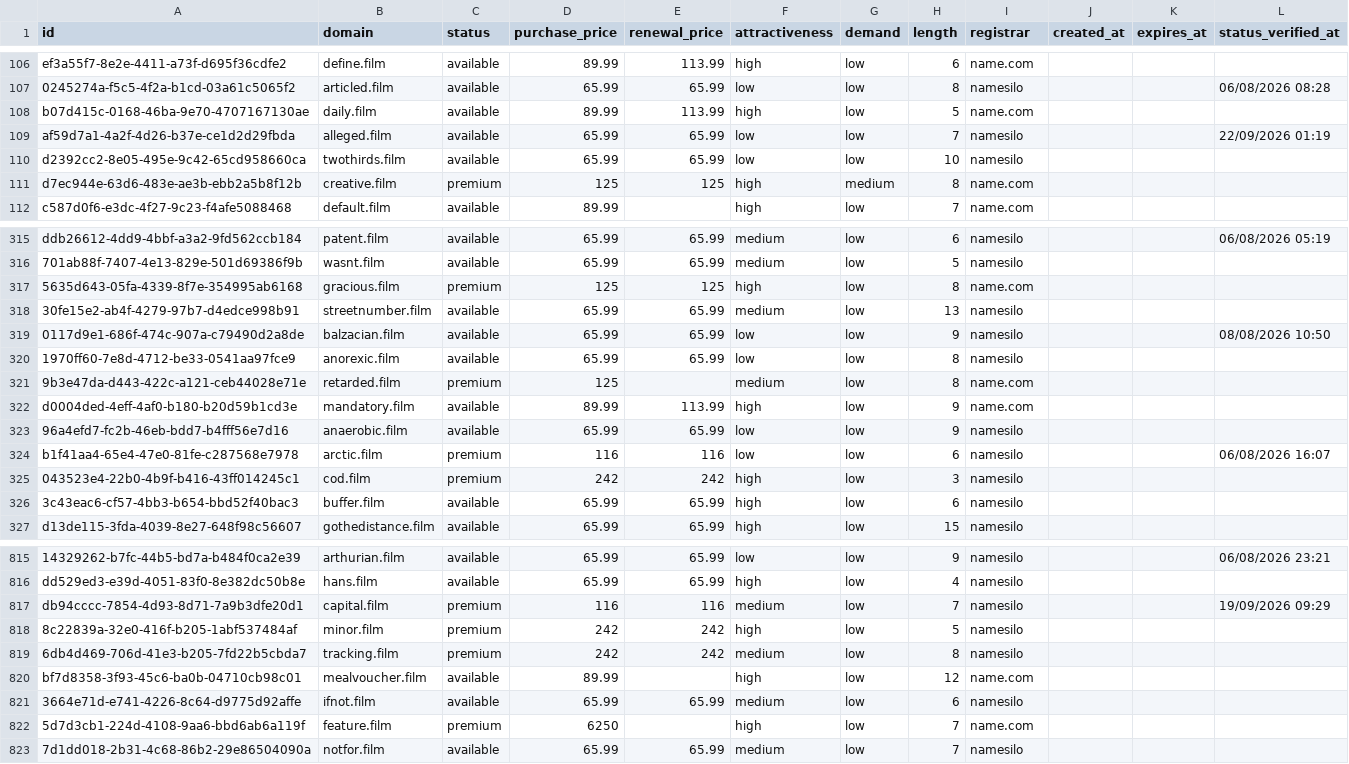
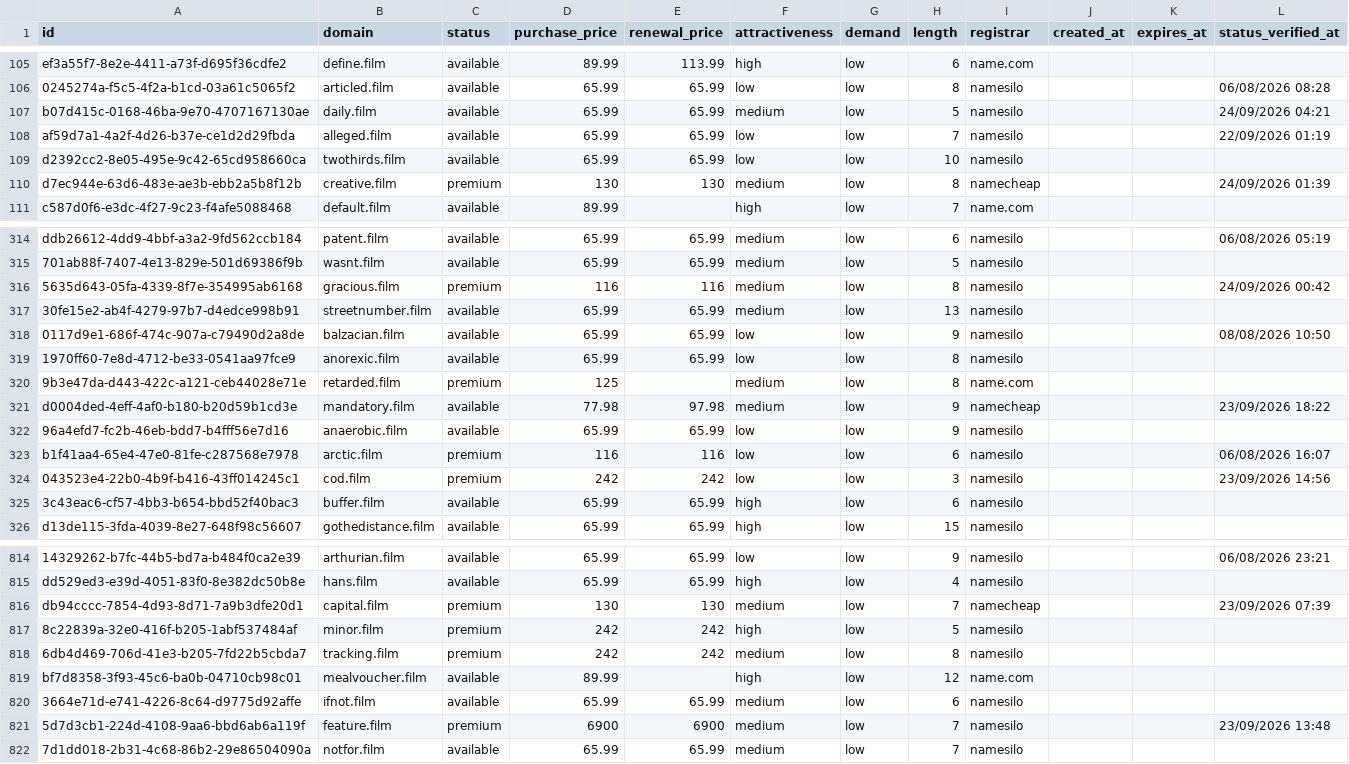
Before and after one commit to UniqueDomains/film-oneword-domains, a CSV file: film.csv, drawn as a sheet; only a part is shown, gaps mark what is left out; addresses are those after the commit; the diff covers the shown part only; the diff names each change by its address in the sheet, - before the commit and + after, or states it on an @@ line.

Commit message:
Domains update

```diff
--- a/film.csv
+++ b/film.csv
-D107 (purchase_price): 89.99
+D107 (purchase_price): 65.99
-E107 (renewal_price): 113.99
+E107 (renewal_price): 65.99
-F107 (attractiveness): high
+F107 (attractiveness): medium
-I107 (registrar): name.com
+I107 (registrar): namesilo
-L107 (status_verified_at): (empty)
+L107 (status_verified_at): 24/09/2026 04:21
-D110 (purchase_price): 125
+D110 (purchase_price): 130
-E110 (renewal_price): 125
+E110 (renewal_price): 130
-F110 (attractiveness): high
+F110 (attractiveness): medium
-G110 (demand): medium
+G110 (demand): low
-I110 (registrar): name.com
+I110 (registrar): namecheap
-L110 (status_verified_at): (empty)
+L110 (status_verified_at): 24/09/2026 01:39
-D316 (purchase_price): 125
+D316 (purchase_price): 116
-E316 (renewal_price): 125
+E316 (renewal_price): 116
-F316 (attractiveness): high
+F316 (attractiveness): medium
-I316 (registrar): name.com
+I316 (registrar): namesilo
-L316 (status_verified_at): (empty)
+L316 (status_verified_at): 24/09/2026 00:42
-D321 (purchase_price): 89.99
+D321 (purchase_price): 77.98
-E321 (renewal_price): 113.99
+E321 (renewal_price): 97.98
-F321 (attractiveness): high
+F321 (attractiveness): medium
-I321 (registrar): name.com
+I321 (registrar): namecheap
-L321 (status_verified_at): (empty)
+L321 (status_verified_at): 23/09/2026 18:22
-F324 (attractiveness): high
+F324 (attractiveness): low
-L324 (status_verified_at): (empty)
+L324 (status_verified_at): 23/09/2026 14:56
-D816 (purchase_price): 116
+D816 (purchase_price): 130
-E816 (renewal_price): 116
+E816 (renewal_price): 130
-I816 (registrar): namesilo
+I816 (registrar): namecheap
-L816 (status_verified_at): 19/09/2026 09:29
+L816 (status_verified_at): 23/09/2026 07:39
-D821 (purchase_price): 6250
+D821 (purchase_price): 6900
-E821 (renewal_price): (empty)
+E821 (renewal_price): 6900
-F821 (attractiveness): high
+F821 (attractiveness): medium
-I821 (registrar): name.com
+I821 (registrar): namesilo
-L821 (status_verified_at): (empty)
+L821 (status_verified_at): 23/09/2026 13:48
```
Also changed, not shown: 1 added row, 1 removed row and 61 edited cells elsewhere in this file, 4 other files.
